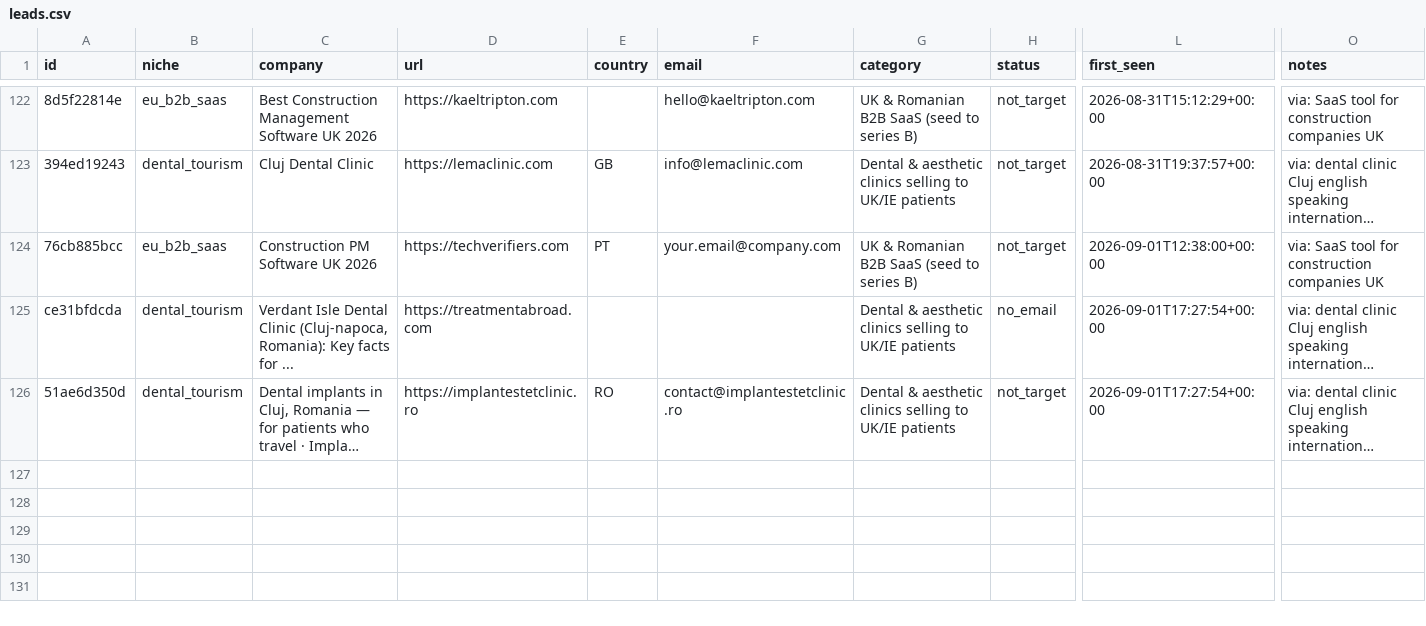
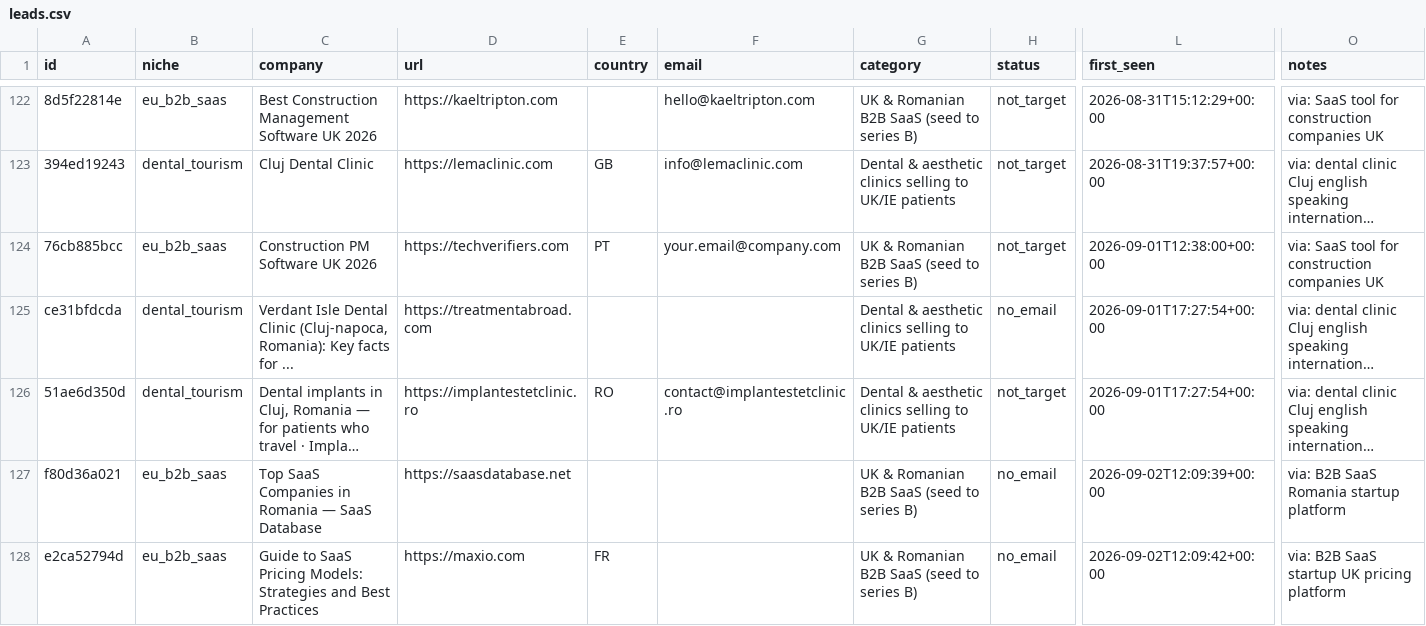
Before and after one commit to codeaz-org/agentcout, a CSV file: data/leads.csv, drawn as a sheet; only a part is shown, gaps mark what is left out; long unchanged cells end in …; rows hold the shown columns only; the diff names each change by its address in the sheet, - before the commit and + after, or states it on an @@ line.

```diff
--- a/data/leads.csv
+++ b/data/leads.csv
+row 127: f80d36a021 | eu_b2b_saas | Top SaaS Companies in Romania — SaaS Database | https://saasdatabase.net |  |  | UK & Romanian B2B SaaS (seed to series B) | no_email | 2026-09-02T12:09:39+00:00 | via: B2B SaaS Romania startup platform
+row 128: e2ca52794d | eu_b2b_saas | Guide to SaaS Pricing Models: Strategies and Best Practices | https://maxio.com | FR |  | UK & Romanian B2B SaaS (seed to series B) | no_email | 2026-09-02T12:09:42+00:00 | via: B2B SaaS startup UK pricing platform
```
Also changed, not shown: 2 other files.
